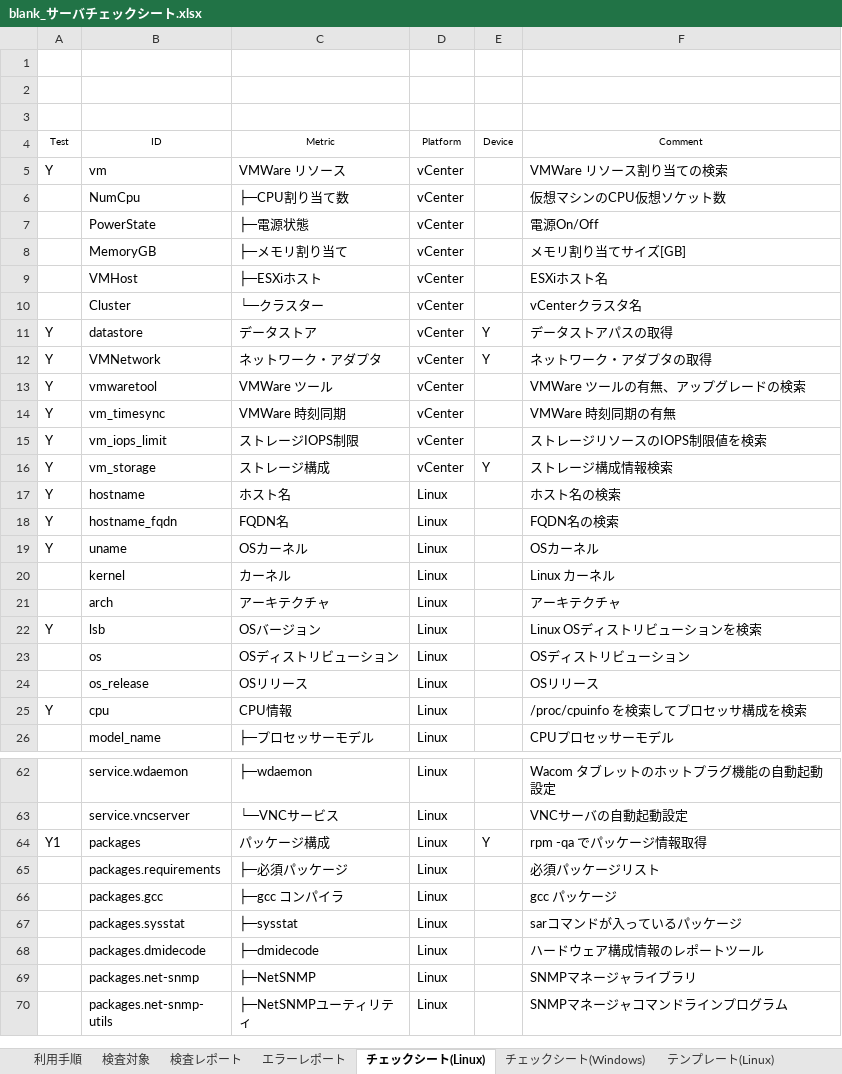
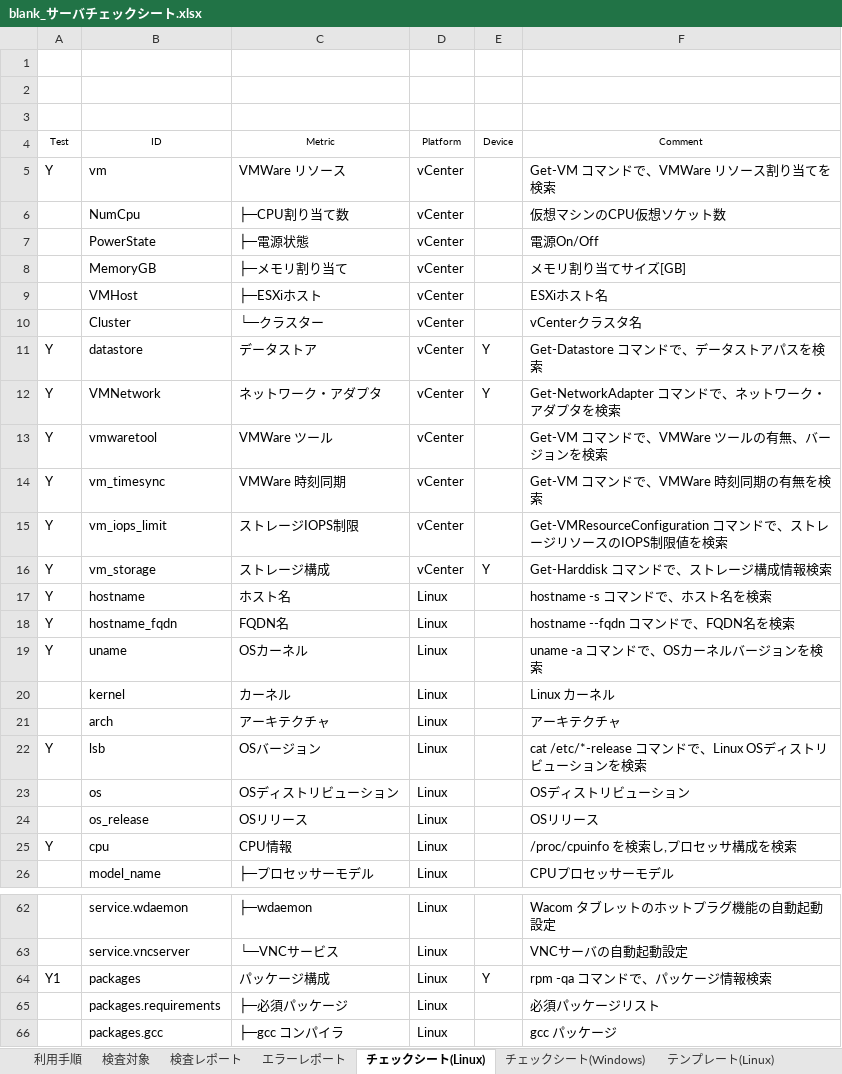
Before and after one commit to frsw3nr/gradle-server-acceptance, an Excel workbook: blank_サーバチェックシート.xlsx, sheet チェックシート(Linux), drawn as a sheet; only a part is shown, gaps mark what is left out; the shorter side is filled out with more unchanged rows; values as stored, in another font and other column widths than the file's, no borders; the diff covers the shown part only; the diff names each change by its address in the sheet, - before the commit and + after, or states it on an @@ line.

```diff
--- a/blank_サーバチェックシート.xlsx (sheet チェックシート(Linux))
+++ b/blank_サーバチェックシート.xlsx (sheet チェックシート(Linux))
-F5 (Comment): VMWare リソース割り当ての検索
+F5 (Comment): Get-VM コマンドで、VMWare リソース割り当てを検索
-F11 (Comment): データストアパスの取得
+F11 (Comment): Get-Datastore コマンドで、データストアパスを検索
-F12 (Comment): ネットワーク・アダプタの取得
+F12 (Comment): Get-NetworkAdapter コマンドで、ネットワーク・アダプタを検索
-F13 (Comment): VMWare ツールの有無、アップグレードの検索
+F13 (Comment): Get-VM コマンドで、VMWare ツールの有無、バージョンを検索
-F14 (Comment): VMWare 時刻同期の有無
+F14 (Comment): Get-VM コマンドで、VMWare 時刻同期の有無を検索
-F15 (Comment): ストレージリソースのIOPS制限値を検索
+F15 (Comment): Get-VMResourceConfiguration コマンドで、ストレージリソースのIOPS制限値を検索
-F16 (Comment): ストレージ構成情報検索
+F16 (Comment): Get-Harddisk コマンドで、ストレージ構成情報検索
-F17 (Comment): ホスト名の検索
+F17 (Comment): hostname -s コマンドで、ホスト名を検索
-F18 (Comment): FQDN名の検索
+F18 (Comment): hostname --fqdn コマンドで、FQDN名を検索
-F19 (Comment): OSカーネル
+F19 (Comment): uname -a コマンドで、OSカーネルバージョンを検索
-F22 (Comment): Linux OSディストリビューションを検索
+F22 (Comment): cat /etc/*-release コマンドで、Linux OSディストリビューションを検索
-F25 (Comment): /proc/cpuinfo を検索してプロセッサ構成を検索
+F25 (Comment): /proc/cpuinfo を検索し,プロセッサ構成を検索
-F64 (Comment): rpm -qa でパッケージ情報取得
+F64 (Comment): rpm -qa コマンドで、パッケージ情報検索
```
Also changed, not shown: 24 edited cells elsewhere in this sheet, sheet チェックシート(Windows), src/main/resources/root/jp/blank_サーバチェックシート.xlsx, src/main/resources/root/jp/サーバチェックシート.xlsx, 5 other files.
